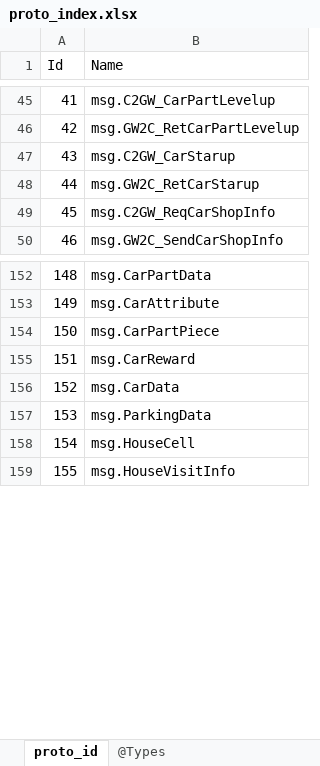
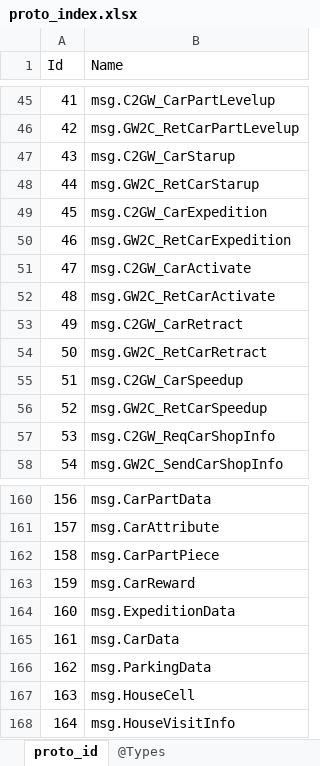
Before and after one commit to gaozhengshuang/texaspoker, an Excel workbook: docs/excel/proto_index.xlsx, sheet proto_id, drawn as a sheet; only a part is shown, gaps mark what is left out; values as stored, in another font and other column widths than the file's, no borders; addresses are those after the commit; the diff names each change by its address in the sheet, - before the commit and + after, or states it on an @@ line.

```diff
--- a/docs/excel/proto_index.xlsx (sheet proto_id)
+++ b/docs/excel/proto_index.xlsx (sheet proto_id)
+row 49: 45 | msg.C2GW_CarExpedition
+row 50: 46 | msg.GW2C_RetCarExpedition
+row 51: 47 | msg.C2GW_CarActivate
+row 52: 48 | msg.GW2C_RetCarActivate
+row 53: 49 | msg.C2GW_CarRetract
+row 54: 50 | msg.GW2C_RetCarRetract
+row 55: 51 | msg.C2GW_CarSpeedup
+row 56: 52 | msg.GW2C_RetCarSpeedup
@@ column A (Id) renumbered from row 57 down @@
+row 164: 160 | msg.ExpeditionData
```
Also changed, not shown: 2 other files.
